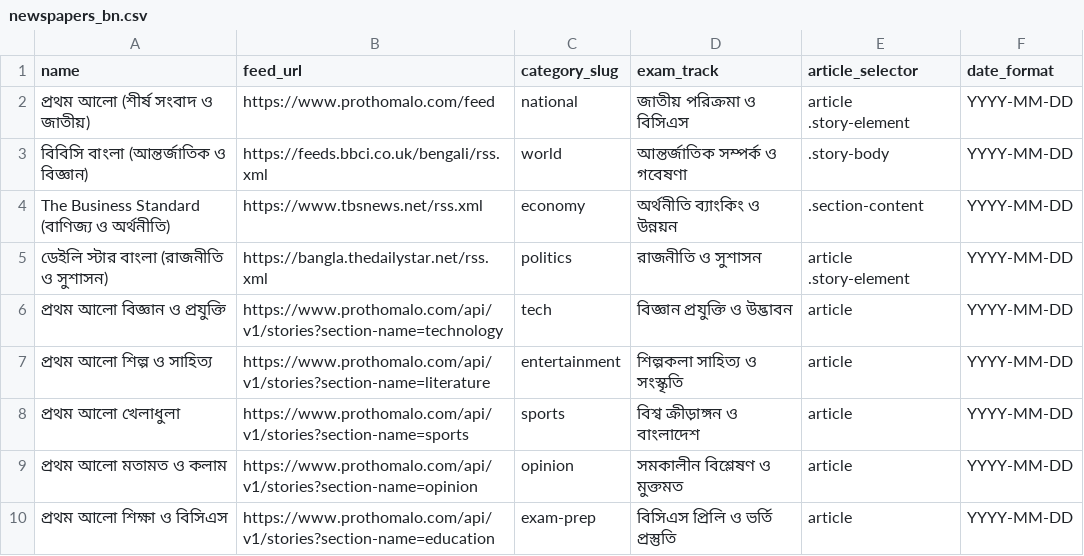
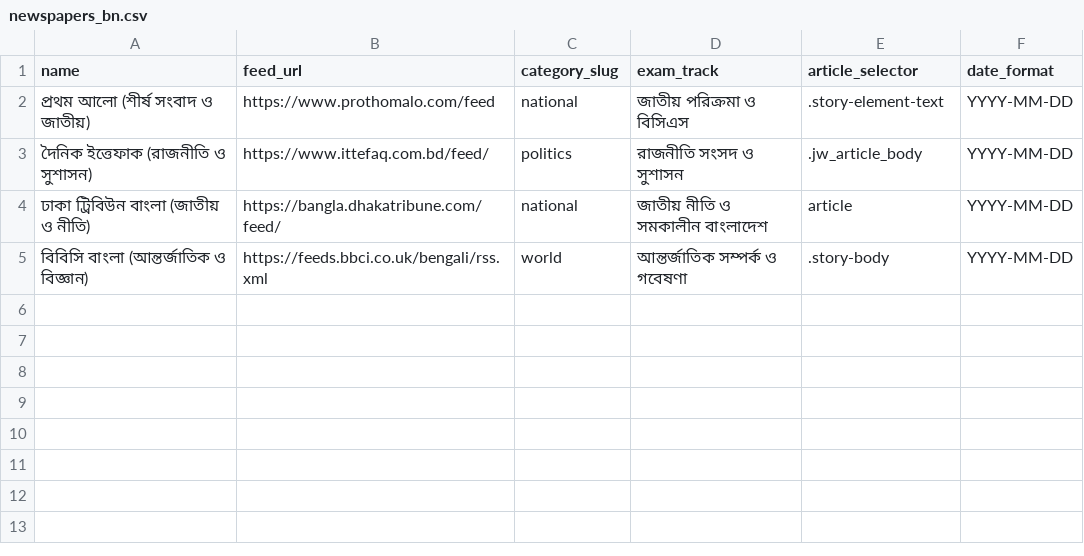
Before and after one commit to Zayed1711/Khoborakhobor, a CSV file: src/data/sources/newspapers_bn.csv, drawn as a sheet.

Commit message:
fix(spider): overhaul Bengali feeds, full body extraction, and timeout safeguards

```diff
--- a/src/data/sources/newspapers_bn.csv
+++ b/src/data/sources/newspapers_bn.csv
@@ -1,10 +1,5 @@
 name,feed_url,category_slug,exam_track,article_selector,date_format
-প্রথম আলো (শীর্ষ সংবাদ ও জাতীয়),https://www.prothomalo.com/feed,national,জাতীয় পরিক্রমা ও বিসিএস,article .story-element,YYYY-MM-DD
+প্রথম আলো (শীর্ষ সংবাদ ও জাতীয়),https://www.prothomalo.com/feed,national,জাতীয় পরিক্রমা ও বিসিএস,.story-element-text,YYYY-MM-DD
+দৈনিক ইত্তেফাক (রাজনীতি ও সুশাসন),https://www.ittefaq.com.bd/feed/,politics,রাজনীতি সংসদ ও সুশাসন,.jw_article_body,YYYY-MM-DD
+ঢাকা ট্রিবিউন বাংলা (জাতীয় ও নীতি),https://bangla.dhakatribune.com/feed/,national,জাতীয় নীতি ও সমকালীন বাংলাদেশ,article,YYYY-MM-DD
 বিবিসি বাংলা (আন্তর্জাতিক ও বিজ্ঞান),https://feeds.bbci.co.uk/bengali/rss.xml,world,আন্তর্জাতিক সম্পর্ক ও গবেষণা,.story-body,YYYY-MM-DD
-The Business Standard (বাণিজ্য ও অর্থনীতি),https://www.tbsnews.net/rss.xml,economy,অর্থনীতি ব্যাংকিং ও উন্নয়ন,.section-content,YYYY-MM-DD
-ডেইলি স্টার বাংলা (রাজনীতি ও সুশাসন),https://bangla.thedailystar.net/rss.xml,politics,রাজনীতি ও সুশাসন,article .story-element,YYYY-MM-DD
-প্রথম আলো বিজ্ঞান ও প্রযুক্তি,https://www.prothomalo.com/api/v1/stories?section-name=technology,tech,বিজ্ঞান প্রযুক্তি ও উদ্ভাবন,article,YYYY-MM-DD
-প্রথম আলো শিল্প ও সাহিত্য,https://www.prothomalo.com/api/v1/stories?section-name=literature,entertainment,শিল্পকলা সাহিত্য ও সংস্কৃতি,article,YYYY-MM-DD
-প্রথম আলো খেলাধুলা,https://www.prothomalo.com/api/v1/stories?section-name=sports,sports,বিশ্ব ক্রীড়াঙ্গন ও বাংলাদেশ,article,YYYY-MM-DD
-প্রথম আলো মতামত ও কলাম,https://www.prothomalo.com/api/v1/stories?section-name=opinion,opinion,সমকালীন বিশ্লেষণ ও মুক্তমত,article,YYYY-MM-DD
-প্রথম আলো শিক্ষা ও বিসিএস,https://www.prothomalo.com/api/v1/stories?section-name=education,exam-prep,বিসিএস প্রিলি ও ভর্তি প্রস্তুতি,article,YYYY-MM-DD
```
Also changed, not shown: 3 other files.
